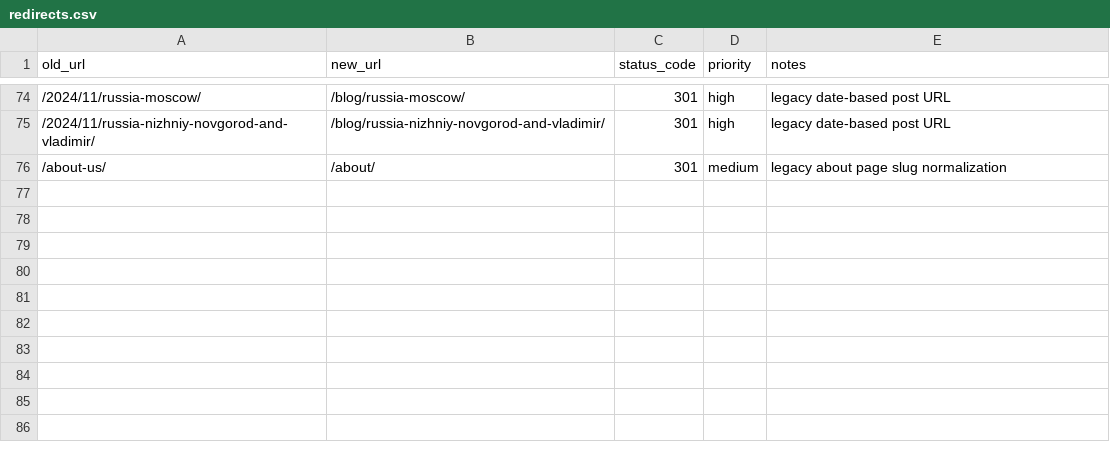
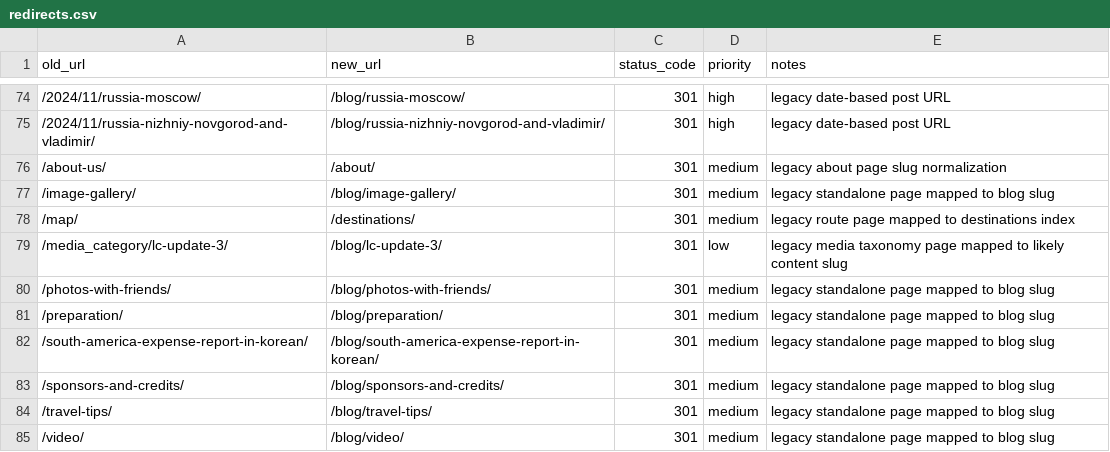
Before and after one commit to irazinkov/nomadicyear, a CSV file: docs/redirects.csv, drawn as a sheet; only a part is shown, gaps mark what is left out.

Commit message:
docs: resolve crawl gap and expand redirect draft mappings

```diff
--- a/docs/redirects.csv
+++ b/docs/redirects.csv
@@ -76 +76,10 @@ old_url,new_url,status_code,priority,notes
 /about-us/,/about/,301,medium,legacy about page slug normalization
+/image-gallery/,/blog/image-gallery/,301,medium,legacy standalone page mapped to blog slug
+/map/,/destinations/,301,medium,legacy route page mapped to destinations index
+/media_category/lc-update-3/,/blog/lc-update-3/,301,low,legacy media taxonomy page mapped to likely content slug
+/photos-with-friends/,/blog/photos-with-friends/,301,medium,legacy standalone page mapped to blog slug
+/preparation/,/blog/preparation/,301,medium,legacy standalone page mapped to blog slug
+/south-america-expense-report-in-korean/,/blog/south-america-expense-report-in-korean/,301,medium,legacy standalone page mapped to blog slug
+/sponsors-and-credits/,/blog/sponsors-and-credits/,301,medium,legacy standalone page mapped to blog slug
+/travel-tips/,/blog/travel-tips/,301,medium,legacy standalone page mapped to blog slug
+/video/,/blog/video/,301,medium,legacy standalone page mapped to blog slug
```
Also changed, not shown: docs/url-inventory.csv, 5 other files.
